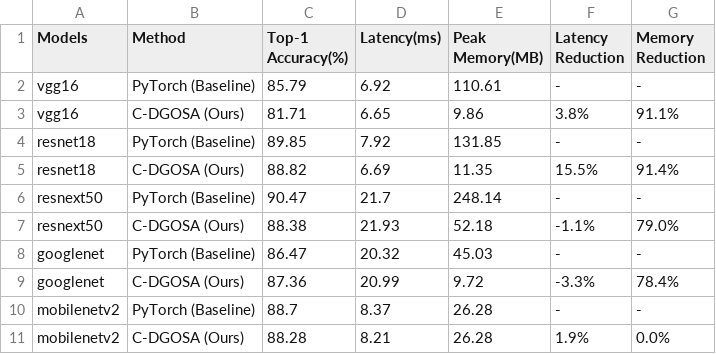
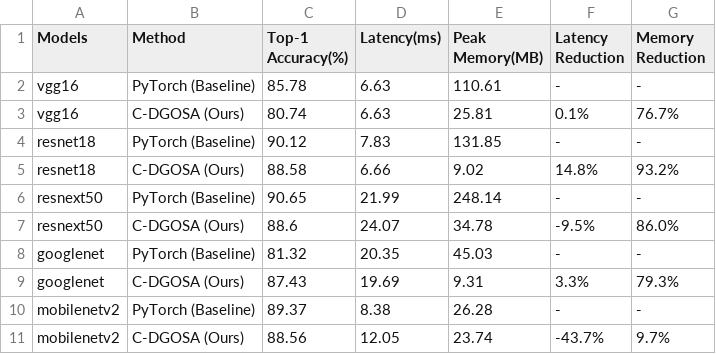
Before and after one commit to SOX369/DNN_Graph_Optimizer, a CSV file: results_50epochs_V2/Table_1_Performance_Comparison.csv, drawn as a sheet.

```diff
--- a/results_50epochs_V2/Table_1_Performance_Comparison.csv
+++ b/results_50epochs_V2/Table_1_Performance_Comparison.csv
@@ -1,11 +1,11 @@
 Models,Method,Top-1 Accuracy(%),Latency(ms),Peak Memory(MB),Latency Reduction,Memory Reduction
-vgg16,PyTorch (Baseline),85.79,6.92,110.61,-,-
-vgg16,C-DGOSA (Ours),81.71,6.65,9.86,3.8%,91.1%
-resnet18,PyTorch (Baseline),89.85,7.92,131.85,-,-
-resnet18,C-DGOSA (Ours),88.82,6.69,11.35,15.5%,91.4%
-resnext50,PyTorch (Baseline),90.47,21.7,248.14,-,-
-resnext50,C-DGOSA (Ours),88.38,21.93,52.18,-1.1%,79.0%
-googlenet,PyTorch (Baseline),86.47,20.32,45.03,-,-
-googlenet,C-DGOSA (Ours),87.36,20.99,9.72,-3.3%,78.4%
-mobilenetv2,PyTorch (Baseline),88.7,8.37,26.28,-,-
-mobilenetv2,C-DGOSA (Ours),88.28,8.21,26.28,1.9%,0.0%
+vgg16,PyTorch (Baseline),85.78,6.63,110.61,-,-
+vgg16,C-DGOSA (Ours),80.74,6.63,25.81,0.1%,76.7%
+resnet18,PyTorch (Baseline),90.12,7.83,131.85,-,-
+resnet18,C-DGOSA (Ours),88.58,6.66,9.02,14.8%,93.2%
+resnext50,PyTorch (Baseline),90.65,21.99,248.14,-,-
+resnext50,C-DGOSA (Ours),88.6,24.07,34.78,-9.5%,86.0%
+googlenet,PyTorch (Baseline),81.32,20.35,45.03,-,-
+googlenet,C-DGOSA (Ours),87.43,19.69,9.31,3.3%,79.3%
+mobilenetv2,PyTorch (Baseline),89.37,8.38,26.28,-,-
+mobilenetv2,C-DGOSA (Ours),88.56,12.05,23.74,-43.7%,9.7%
```
Also changed, not shown: 8 other files.
